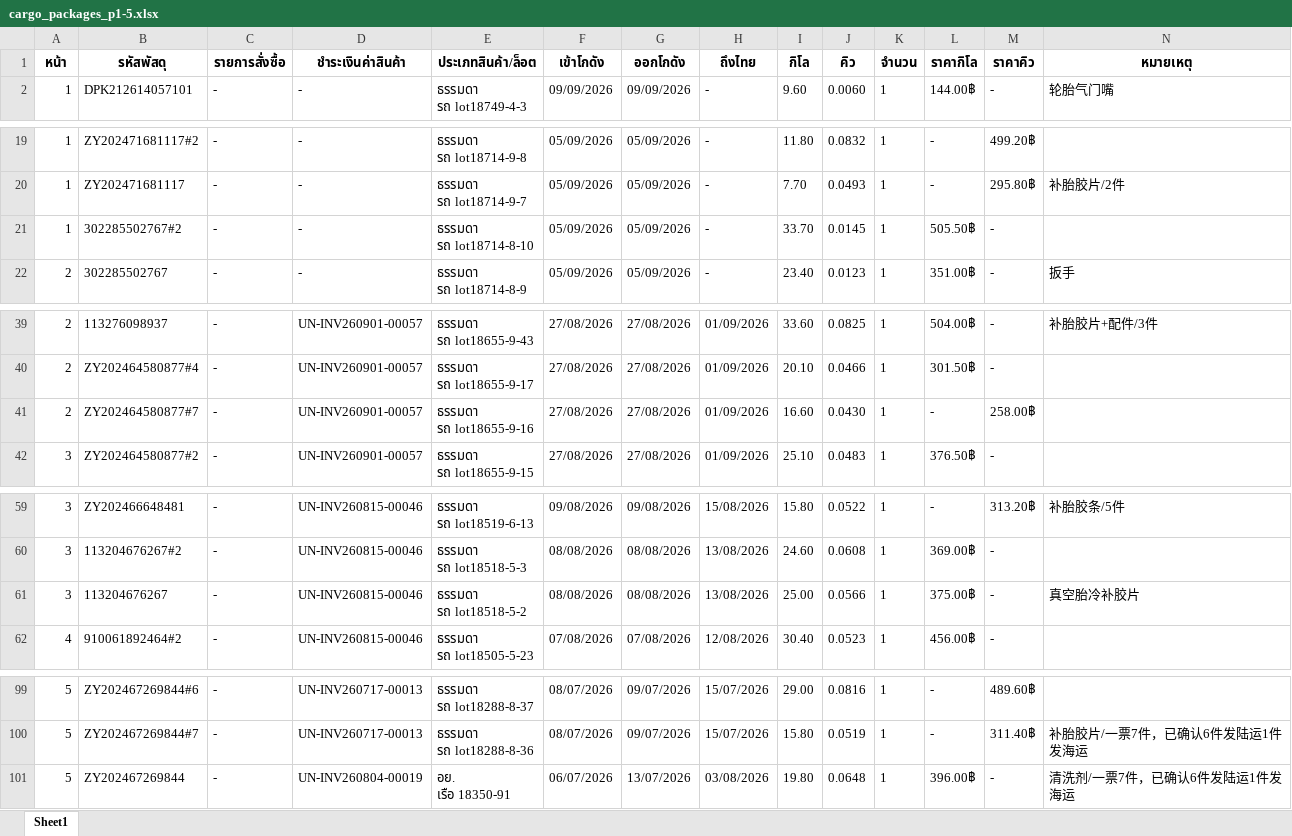
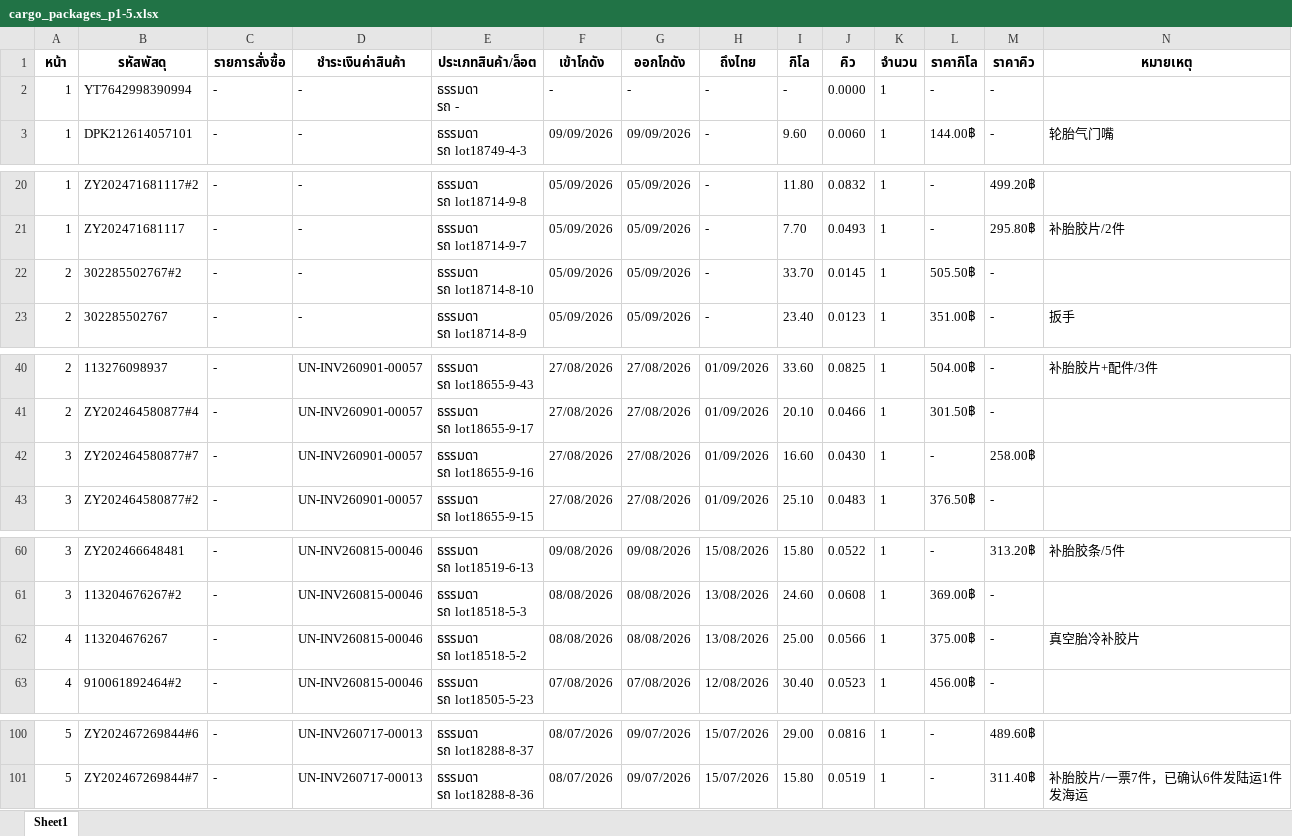
Before and after one commit to pet1486-sys/titan-shipping-uneedcargo, an Excel workbook: cargo_packages_p1-5.xlsx, sheet Sheet1, drawn as a sheet; only a part is shown, gaps mark what is left out; values as stored, in another font and other column widths than the file's, no borders; removed rows and columns are numbered as before the commit, all else as after; ↵ is a line break in a cell; the diff covers the shown part only; the diff names each change by its address in the sheet, - before the commit and + after, or states it on an @@ line.

```diff
--- a/cargo_packages_p1-5.xlsx (sheet Sheet1)
+++ b/cargo_packages_p1-5.xlsx (sheet Sheet1)
+row 2: 1 | YT7642998390994 | - | - | ธรรมดา ↵ รถ - | - | - | - | - | 0.0000 | 1 | - | -
-A22 (หน้า): 1
+A22 (หน้า): 2
-A42 (หน้า): 2
+A42 (หน้า): 3
-A62 (หน้า): 3
+A62 (หน้า): 4
-row 101: 5 | ZY202467269844 | - | UN-INV260804-00019 | อย. ↵ เรือ 18350-91 | 06/07/2026 | 13/07/2026 | 03/08/2026 | 19.80 | 0.0648 | 1 | 396.00฿ | - | 清洗剂/一票7件，已确认6件发陆运1件发海运
```
Also changed, not shown: 1 edited cell elsewhere in this sheet.
